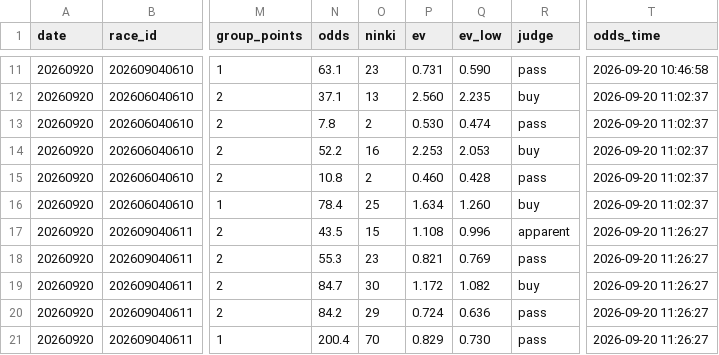
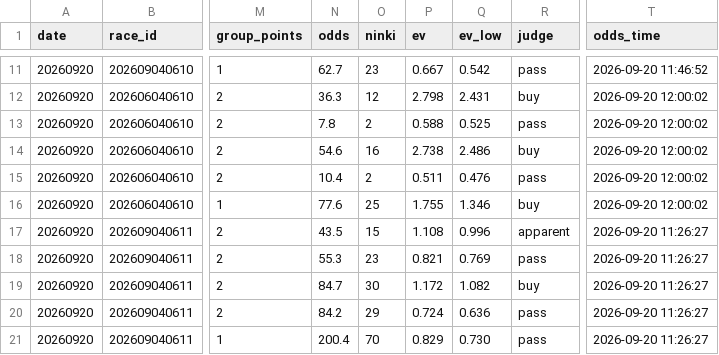
Before and after one commit to narita0130-bot/keiba-yosou, a CSV file: data/2026-09-20.bets.csv, drawn as a sheet; only a part is shown, gaps mark what is left out; the diff covers the shown part only; the diff names each change by its address in the sheet, - before the commit and + after, or states it on an @@ line.

```diff
--- a/data/2026-09-20.bets.csv
+++ b/data/2026-09-20.bets.csv
-N11 (odds): 63.1
+N11 (odds): 62.7
-P11 (ev): 0.731
+P11 (ev): 0.667
-Q11 (ev_low): 0.590
+Q11 (ev_low): 0.542
-T11 (odds_time): 2026-09-20 10:46:58
+T11 (odds_time): 2026-09-20 11:46:52
-N12 (odds): 37.1
+N12 (odds): 36.3
-O12 (ninki): 13
+O12 (ninki): 12
-P12 (ev): 2.560
+P12 (ev): 2.798
-Q12 (ev_low): 2.235
+Q12 (ev_low): 2.431
-T12:T16 (odds_time): 2026-09-20 11:02:37
+T12:T16 (odds_time): 2026-09-20 12:00:02
-P13 (ev): 0.530
+P13 (ev): 0.588
-Q13 (ev_low): 0.474
+Q13 (ev_low): 0.525
-N14 (odds): 52.2
+N14 (odds): 54.6
-P14 (ev): 2.253
+P14 (ev): 2.738
-Q14 (ev_low): 2.053
+Q14 (ev_low): 2.486
-N15 (odds): 10.8
+N15 (odds): 10.4
-P15 (ev): 0.460
+P15 (ev): 0.511
-Q15 (ev_low): 0.428
+Q15 (ev_low): 0.476
-N16 (odds): 78.4
+N16 (odds): 77.6
-P16 (ev): 1.634
+P16 (ev): 1.755
-Q16 (ev_low): 1.260
+Q16 (ev_low): 1.346
```
Also changed, not shown: 60 edited cells elsewhere in this file, data/2026-09-20.autofill.csv.
